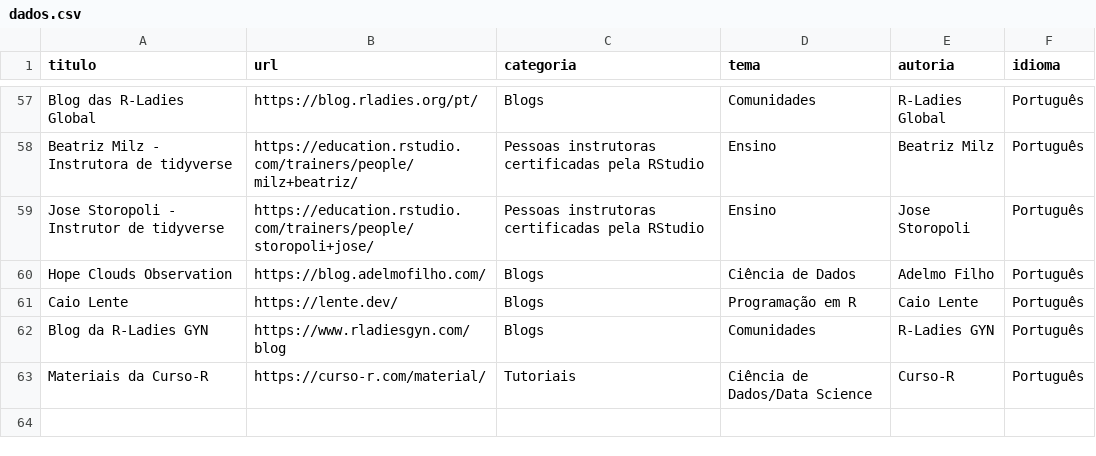
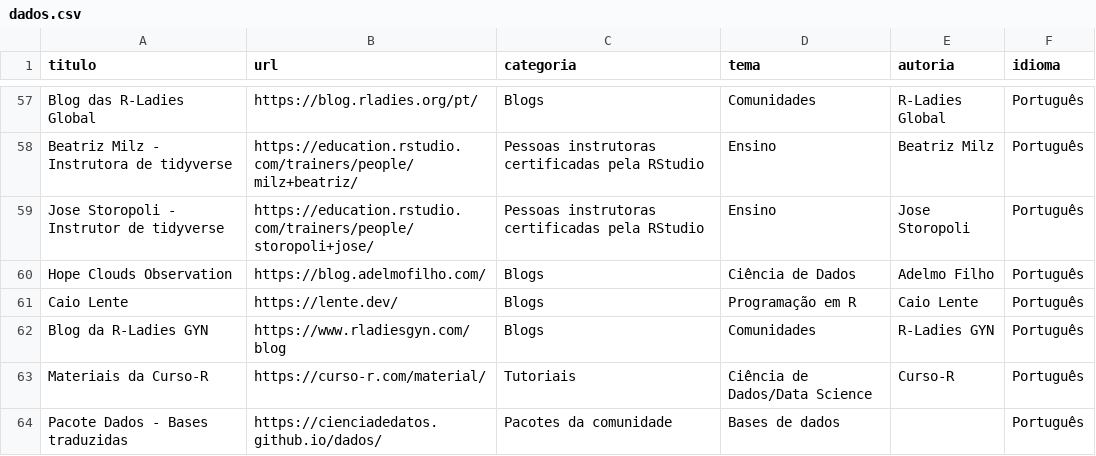
Before and after one commit to beatrizmilz/materiais_estudo_R, a CSV file: inst/dados.csv, drawn as a sheet; only a part is shown, gaps mark what is left out.

Commit message:
adiciona pacote dados

```diff
--- a/inst/dados.csv
+++ b/inst/dados.csv
@@ -63 +63,2 @@ Blog da R-Ladies GYN,https://www.rladiesgyn.com/blog,Blogs,Comunidades,R-Ladies
 Materiais da Curso-R,https://curso-r.com/material/,Tutoriais,Ciência de Dados/Data Science,Curso-R,Português
+Pacote Dados - Bases traduzidas,https://cienciadedatos.github.io/dados/,Pacotes da comunidade,Bases de dados,,Português
```
